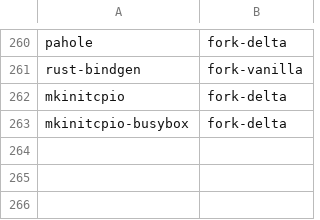
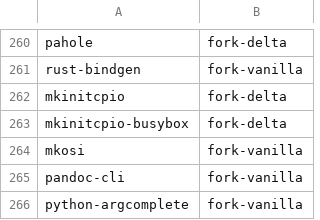
Before and after one commit to kashira-project/kashira-arch, a TSV file: tools/tracked.tsv, drawn as a sheet; only a part is shown, gaps mark what is left out; the diff names each change by its address in the sheet, - before the commit and + after, or states it on an @@ line.

Commit message:
import pandoc-cli, python-argcomplete (mkosi deps)

```diff
--- a/tools/tracked.tsv
+++ b/tools/tracked.tsv
+row 264: mkosi | fork-vanilla
+row 265: pandoc-cli | fork-vanilla
+row 266: python-argcomplete | fork-vanilla
```
Also changed, not shown: 43 other files.
